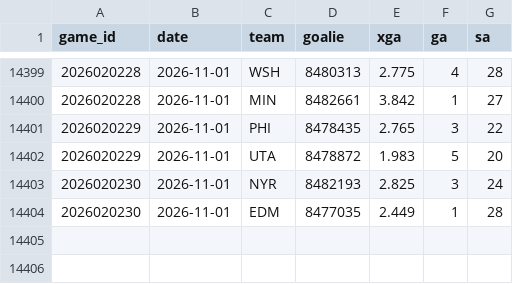
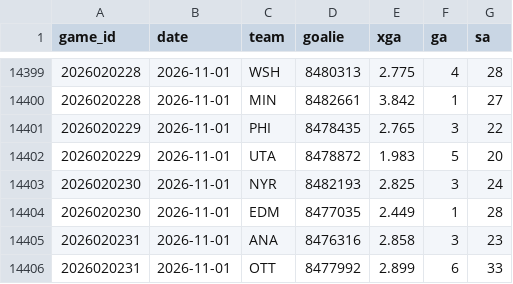
Before and after one commit to src16h/nfl-model, a CSV file: data/nhl/goalie_games.csv, drawn as a sheet; only a part is shown, gaps mark what is left out; the diff names each change by its address in the sheet, - before the commit and + after, or states it on an @@ line.

```diff
--- a/data/nhl/goalie_games.csv
+++ b/data/nhl/goalie_games.csv
+row 14405: 2026020231 | 2026-11-01 | ANA | 8476316 | 2.858 | 3 | 23
+row 14406: 2026020231 | 2026-11-01 | OTT | 8477992 | 2.899 | 6 | 33
```
Also changed, not shown: data/nhl/games.csv, 8 other files.
